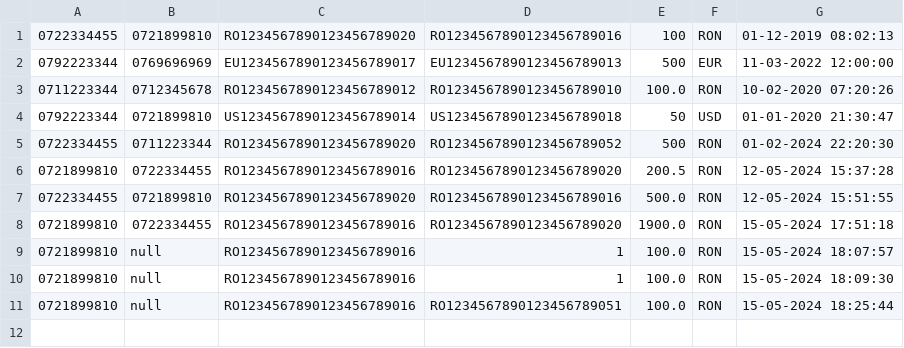
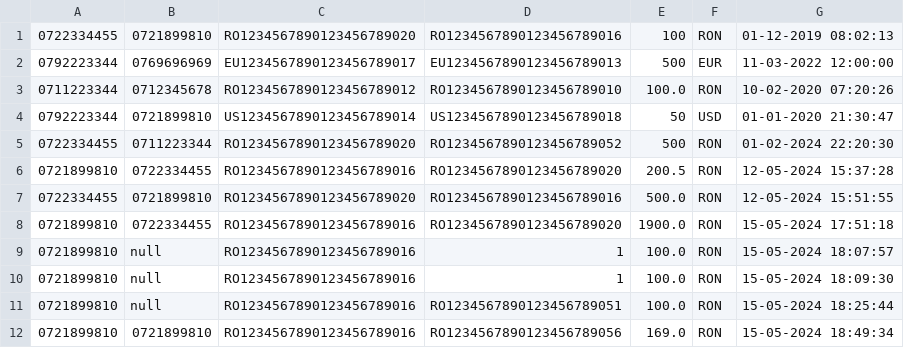
Before and after one commit to leviaici/cashedUpCoon, a CSV file: INTELLIJ/cashedUpCoon/src/main/resources/transactions_test.csv, drawn as a sheet.

```diff
--- a/INTELLIJ/cashedUpCoon/src/main/resources/transactions_test.csv
+++ b/INTELLIJ/cashedUpCoon/src/main/resources/transactions_test.csv
@@ -11 +11,2 @@
 0721899810,null,RO1234567890123456789016,RO1234567890123456789051,100.0,RON,15-05-2024 18:25:44
+0721899810,0721899810,RO1234567890123456789016,RO1234567890123456789056,169.0,RON,15-05-2024 18:49:34
```
Also changed, not shown: 4 other files.
